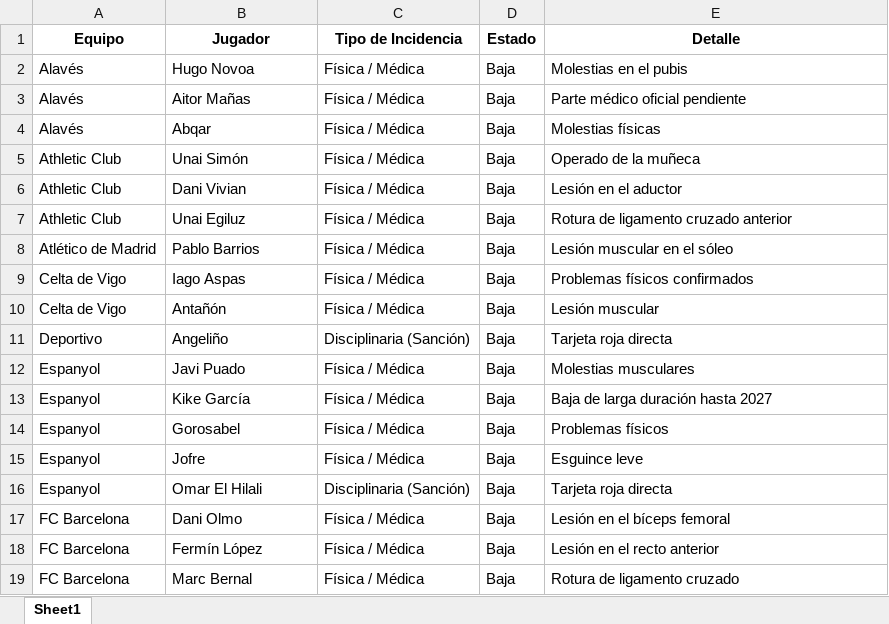
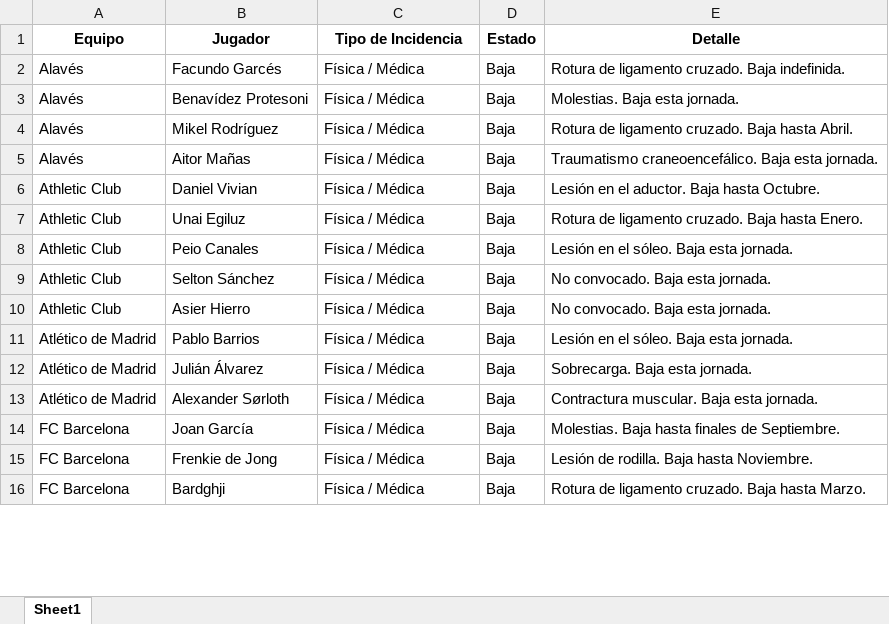
Before and after one commit to Rinconi/infobajas, an Excel workbook: informes/bajas_laliga_2026-09-17.xlsx, sheet Sheet1, drawn as a sheet; only a part is shown; values as stored, in another font and other column widths than the file's, no borders; removed rows and columns are numbered as before the commit, all else as after; the diff covers the shown part only; the diff names each change by its address in the sheet, - before the commit and + after, or states it on an @@ line.

```diff
--- a/informes/bajas_laliga_2026-09-17.xlsx (sheet Sheet1)
+++ b/informes/bajas_laliga_2026-09-17.xlsx (sheet Sheet1)
+row 2: Alavés | Facundo Garcés | Física / Médica | Baja | Rotura de ligamento cruzado. Baja indefinida.
-B3 (Jugador): Hugo Novoa
+B3 (Jugador): Benavídez Protesoni
-E3 (Detalle): Molestias en el pubis
+E3 (Detalle): Molestias. Baja esta jornada.
-B4 (Jugador): Aitor Mañas
+B4 (Jugador): Mikel Rodríguez
-E4 (Detalle): Parte médico oficial pendiente
+E4 (Detalle): Rotura de ligamento cruzado. Baja hasta Abril.
-B5 (Jugador): Abqar
+B5 (Jugador): Aitor Mañas
-E5 (Detalle): Molestias físicas
+E5 (Detalle): Traumatismo craneoencefálico. Baja esta jornada.
+row 6: Athletic Club | Daniel Vivian | Física / Médica | Baja | Lesión en el aductor. Baja hasta Octubre.
-B7 (Jugador): Unai Simón
+B7 (Jugador): Unai Egiluz
-E7 (Detalle): Operado de la muñeca
+E7 (Detalle): Rotura de ligamento cruzado. Baja hasta Enero.
-B8 (Jugador): Dani Vivian
+B8 (Jugador): Peio Canales
-E8 (Detalle): Lesión en el aductor
+E8 (Detalle): Lesión en el sóleo. Baja esta jornada.
-B9 (Jugador): Unai Egiluz
+B9 (Jugador): Selton Sánchez
-E9 (Detalle): Rotura de ligamento cruzado anterior
+E9 (Detalle): No convocado. Baja esta jornada.
+row 10: Athletic Club | Asier Hierro | Física / Médica | Baja | No convocado. Baja esta jornada.
-E11 (Detalle): Lesión muscular en el sóleo
+E11 (Detalle): Lesión en el sóleo. Baja esta jornada.
-row 9: Celta de Vigo | Iago Aspas | Física / Médica | Baja | Problemas físicos confirmados
-row 10: Celta de Vigo | Antañón | Física / Médica | Baja | Lesión muscular
-row 11: Deportivo | Angeliño | Disciplinaria (Sanción) | Baja | Tarjeta roja directa
-row 12: Espanyol | Javi Puado | Física / Médica | Baja | Molestias musculares
-row 13: Espanyol | Kike García | Física / Médica | Baja | Baja de larga duración hasta 2027
-row 14: Espanyol | Gorosabel | Física / Médica | Baja | Problemas físicos
-row 15: Espanyol | Jofre | Física / Médica | Baja | Esguince leve
-row 16: Espanyol | Omar El Hilali | Disciplinaria (Sanción) | Baja | Tarjeta roja directa
+row 12: Atlético de Madrid | Julián Álvarez | Física / Médica | Baja | Sobrecarga. Baja esta jornada.
+row 13: Atlético de Madrid | Alexander Sørloth | Física / Médica | Baja | Contractura muscular. Baja esta jornada.
-B14 (Jugador): Dani Olmo
+B14 (Jugador): Joan García
-E14 (Detalle): Lesión en el bíceps femoral
+E14 (Detalle): Molestias. Baja hasta finales de Septiembre.
-B15 (Jugador): Fermín López
+B15 (Jugador): Frenkie de Jong
-E15 (Detalle): Lesión en el recto anterior
+E15 (Detalle): Lesión de rodilla. Baja hasta Noviembre.
-B16 (Jugador): Marc Bernal
+B16 (Jugador): Bardghji
-E16 (Detalle): Rotura de ligamento cruzado
+E16 (Detalle): Rotura de ligamento cruzado. Baja hasta Marzo.
```
Also changed, not shown: 8 added rows, 20 removed rows and 18 edited cells elsewhere in this sheet, 2 other files.
